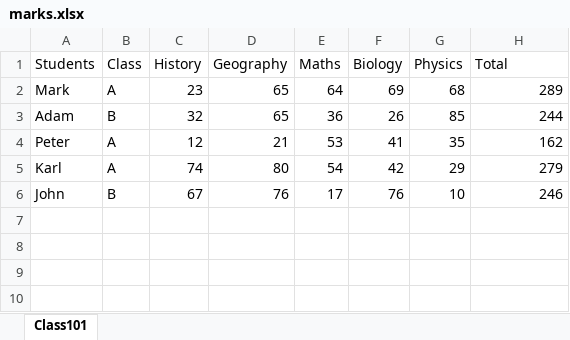
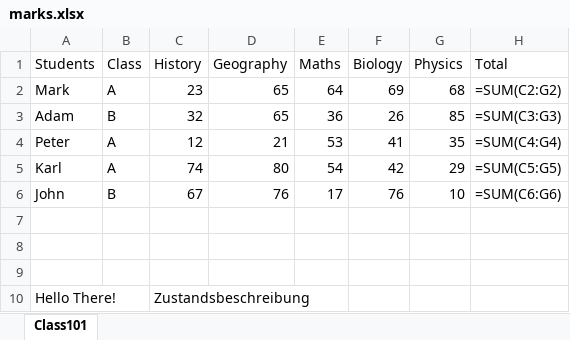
Before and after one commit to MarkusOnTeams/TestPython01, an Excel workbook: marks.xlsx, sheet Class101, drawn as a sheet; values as stored, in another font and other column widths than the file's, no borders; formulas without a stored value are shown as written; the diff names each change by its address in the sheet, - before the commit and + after, or states it on an @@ line.

```diff
--- a/marks.xlsx (sheet Class101)
+++ b/marks.xlsx (sheet Class101)
-H2 (Total): 289
+H2 (Total): =SUM(C2:G2)
-H3 (Total): 244
+H3 (Total): =SUM(C3:G3)
-H4 (Total): 162
+H4 (Total): =SUM(C4:G4)
-H5 (Total): 279
+H5 (Total): =SUM(C5:G5)
-H6 (Total): 246
+H6 (Total): =SUM(C6:G6)
+row 7: (empty)
+row 8: (empty)
+row 9: (empty)
+row 10: Hello There! |  | Zustandsbeschreibung
```
Also changed, not shown: 2 other files.
